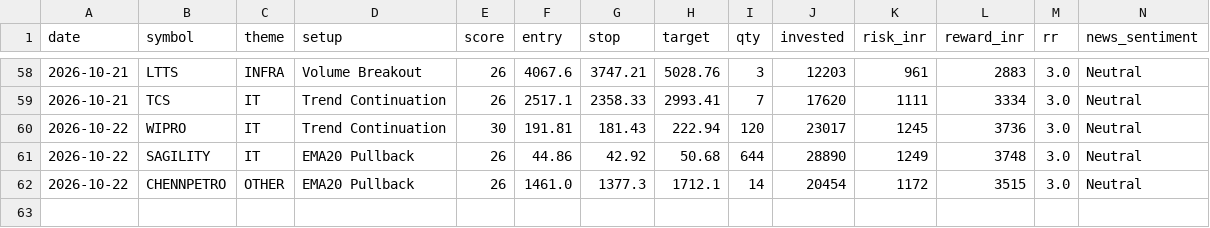
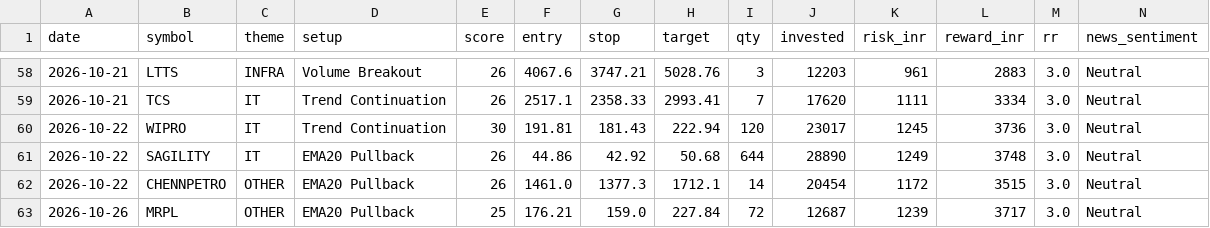
Before and after one commit to prabha-v2/india-swing-agent, a CSV file: trade_log.csv, drawn as a sheet; only a part is shown, gaps mark what is left out; rows hold the shown columns only; the diff names each change by its address in the sheet, - before the commit and + after, or states it on an @@ line.

```diff
--- a/trade_log.csv
+++ b/trade_log.csv
+row 63: 2026-10-26 | MRPL | OTHER | EMA20 Pullback | 25 | 176.21 | 159.0 | 227.84 | 72 | 12687 | 1239 | 3717 | 3.0 | Neutral
```
